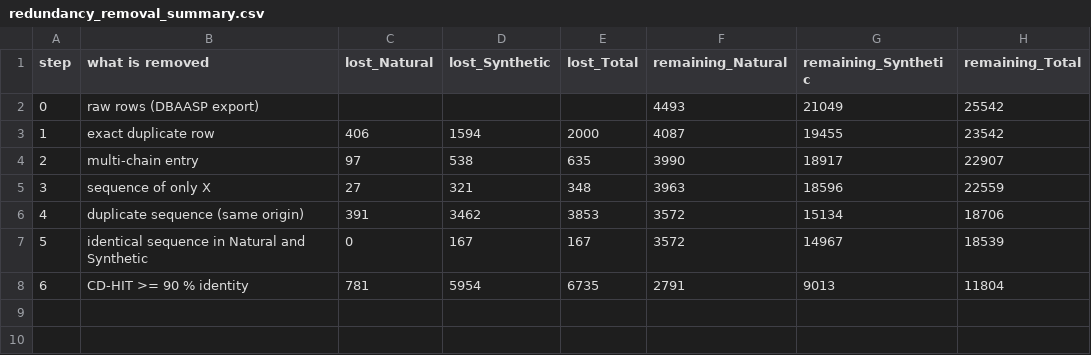
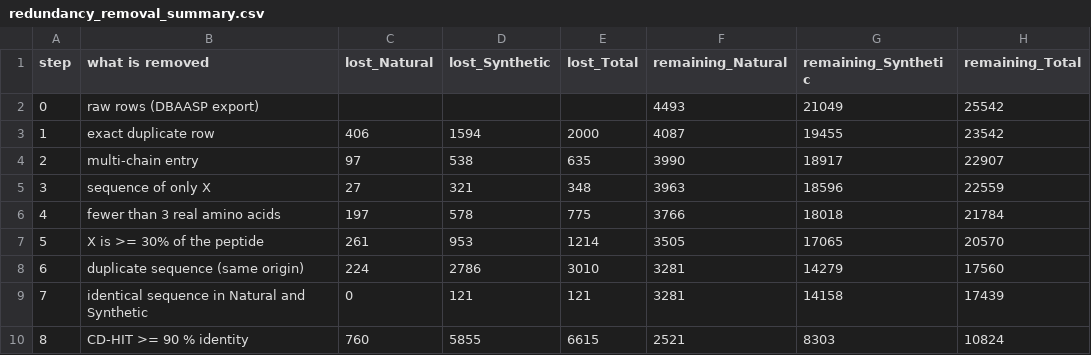
Before and after one commit to Akshatkhandelwal187/dbaasp_comparative_study_4, a CSV file: deliverables/tables/redundancy_removal_summary.csv, drawn as a sheet; addresses are those after the commit; the diff names each change by its address in the sheet, - before the commit and + after, or states it on an @@ line.

```diff
--- a/deliverables/tables/redundancy_removal_summary.csv
+++ b/deliverables/tables/redundancy_removal_summary.csv
+row 6: 4 | fewer than 3 real amino acids | 197 | 578 | 775 | 3766 | 18018 | 21784
+row 7: 5 | X is >= 30% of the peptide | 261 | 953 | 1214 | 3505 | 17065 | 20570
@@ column A (step) renumbered from row 8 down @@
-C8 (lost_Natural): 391
+C8 (lost_Natural): 224
-D8 (lost_Synthetic): 3462
+D8 (lost_Synthetic): 2786
-E8 (lost_Total): 3853
+E8 (lost_Total): 3010
-F8:F9 (remaining_Natural): 3572
+F8:F9 (remaining_Natural): 3281
-G8 (remaining_Synthetic): 15134
+G8 (remaining_Synthetic): 14279
-H8 (remaining_Total): 18706
+H8 (remaining_Total): 17560
-D9 (lost_Synthetic): 167
+D9 (lost_Synthetic): 121
-E9 (lost_Total): 167
+E9 (lost_Total): 121
-G9 (remaining_Synthetic): 14967
+G9 (remaining_Synthetic): 14158
-H9 (remaining_Total): 18539
+H9 (remaining_Total): 17439
-C10 (lost_Natural): 781
+C10 (lost_Natural): 760
-D10 (lost_Synthetic): 5954
+D10 (lost_Synthetic): 5855
-E10 (lost_Total): 6735
+E10 (lost_Total): 6615
-F10 (remaining_Natural): 2791
+F10 (remaining_Natural): 2521
-G10 (remaining_Synthetic): 9013
+G10 (remaining_Synthetic): 8303
-H10 (remaining_Total): 11804
+H10 (remaining_Total): 10824
```
Also changed, not shown: deliverables/tables/cdhit_checks.csv, deliverables/tables/length_category_fractions.csv, 19 other files.
